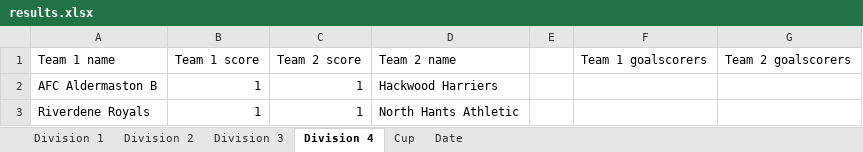
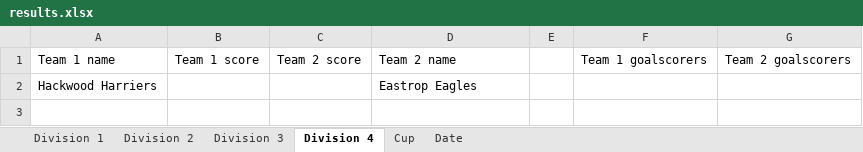
Before and after one commit to EmKayFootie/football-graphics, an Excel workbook: results.xlsx, sheet Division 4, drawn as a sheet; values as stored, in another font and other column widths than the file's, no borders; removed rows and columns are numbered as before the commit, all else as after; the diff names each change by its address in the sheet, - before the commit and + after, or states it on an @@ line.

```diff
--- a/results.xlsx (sheet Division 4)
+++ b/results.xlsx (sheet Division 4)
-row 2: AFC Aldermaston B | 1 | 1 | Hackwood Harriers
-row 3: Riverdene Royals | 1 | 1 | North Hants Athletic
+row 2: Hackwood Harriers |  |  | Eastrop Eagles
```
Also changed, not shown: sheet Cup, sheet Division 3, sheet Division 1, sheet Division 2, sheet Date.
